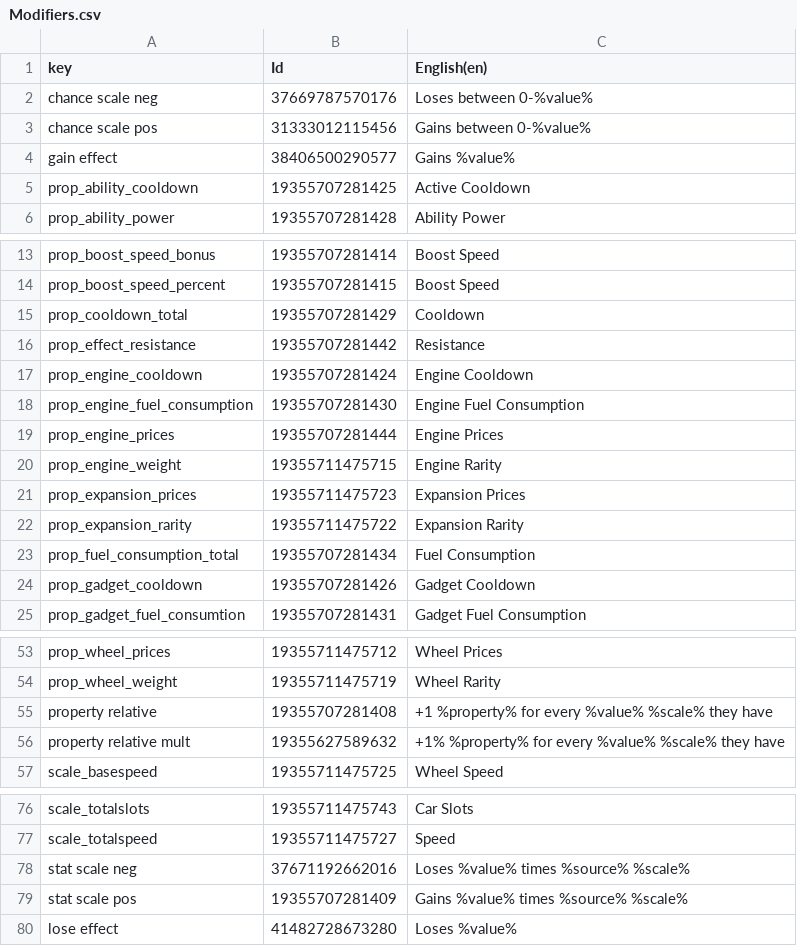
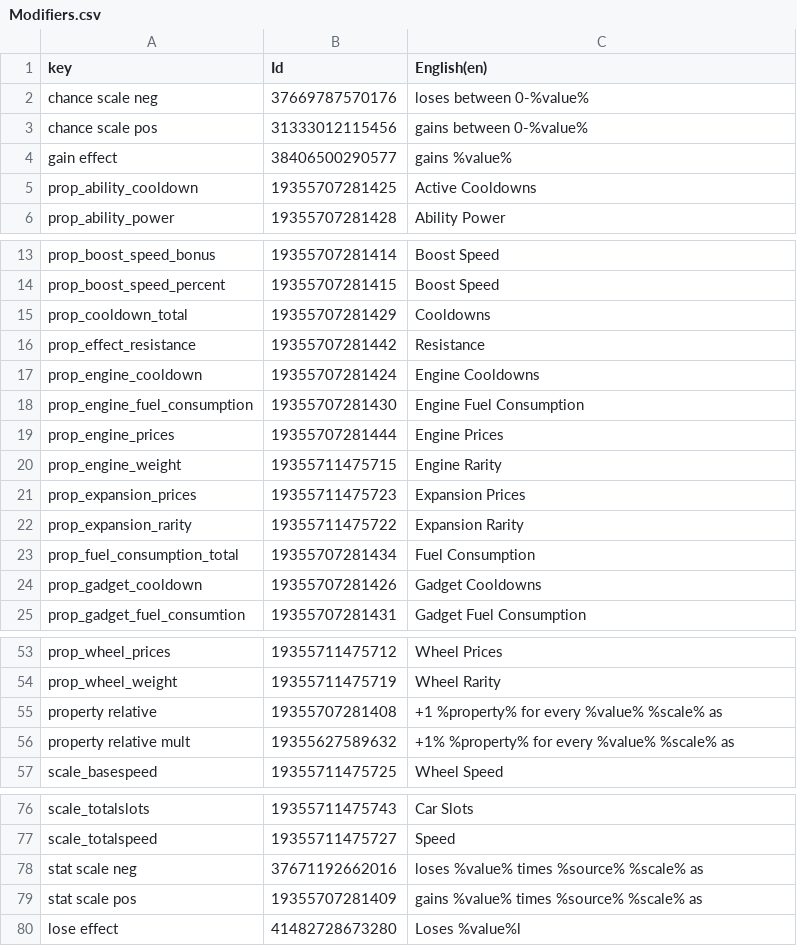
Before and after one commit to Yupsilon527/spessmen, a CSV file: Assets/AddressableAssetsData/Localization/csv/Modifiers.csv, drawn as a sheet; only a part is shown, gaps mark what is left out; the diff covers the shown part only.

```diff
--- a/Assets/AddressableAssetsData/Localization/csv/Modifiers.csv
+++ b/Assets/AddressableAssetsData/Localization/csv/Modifiers.csv
@@ -1,6 +1,6 @@
 key,Id,English(en)
-chance scale neg,37669787570176,Loses between 0-%value%
-chance scale pos,31333012115456,Gains between 0-%value%
-gain effect,38406500290577,Gains %value%
-prop_ability_cooldown,19355707281425,Active Cooldown
+chance scale neg,37669787570176,loses between 0-%value%
+chance scale pos,31333012115456,gains between 0-%value%
+gain effect,38406500290577,gains %value%
+prop_ability_cooldown,19355707281425,Active Cooldowns
 prop_ability_power,19355707281428,Ability Power
@@ -14,5 +14,5 @@ prop_boost_speed_bonus,19355707281414,Boost Speed
 prop_boost_speed_percent,19355707281415,Boost Speed
-prop_cooldown_total,19355707281429,Cooldown
+prop_cooldown_total,19355707281429,Cooldowns
 prop_effect_resistance,19355707281442,Resistance
-prop_engine_cooldown,19355707281424,Engine Cooldown
+prop_engine_cooldown,19355707281424,Engine Cooldowns
 prop_engine_fuel_consumption,19355707281430,Engine Fuel Consumption
@@ -23,3 +23,3 @@ prop_expansion_rarity,19355711475722,Expansion Rarity
 prop_fuel_consumption_total,19355707281434,Fuel Consumption
-prop_gadget_cooldown,19355707281426,Gadget Cooldown
+prop_gadget_cooldown,19355707281426,Gadget Cooldowns
 prop_gadget_fuel_consumtion,19355707281431,Gadget Fuel Consumption
@@ -54,4 +54,4 @@ prop_wheel_prices,19355711475712,Wheel Prices
 prop_wheel_weight,19355711475719,Wheel Rarity
-property relative,19355707281408,+1 %property% for every %value% %scale% they have
-property relative mult,19355627589632,+1% %property% for every %value% %scale% they have
+property relative,19355707281408,+1 %property% for every %value% %scale% as
+property relative mult,19355627589632,+1% %property% for every %value% %scale% as
 scale_basespeed,19355711475725,Wheel Speed
@@ -77,4 +77,4 @@ scale_totalslots,19355711475743,Car Slots
 scale_totalspeed,19355711475727,Speed
-stat scale neg,37671192662016,Loses %value% times %source% %scale%
-stat scale pos,19355707281409,Gains %value% times %source% %scale%
-lose effect,41482728673280,Loses %value%
+stat scale neg,37671192662016,loses %value% times %source% %scale% as
+stat scale pos,19355707281409,gains %value% times %source% %scale% as
+lose effect,41482728673280,Loses %value%l
```
Also changed, not shown: 1 edited cell elsewhere in this file, Assets/AddressableAssetsData/Localization/csv/Abilities.csv, Assets/AddressableAssetsData/Localization/csv/UI Table.csv, 57 other files.
